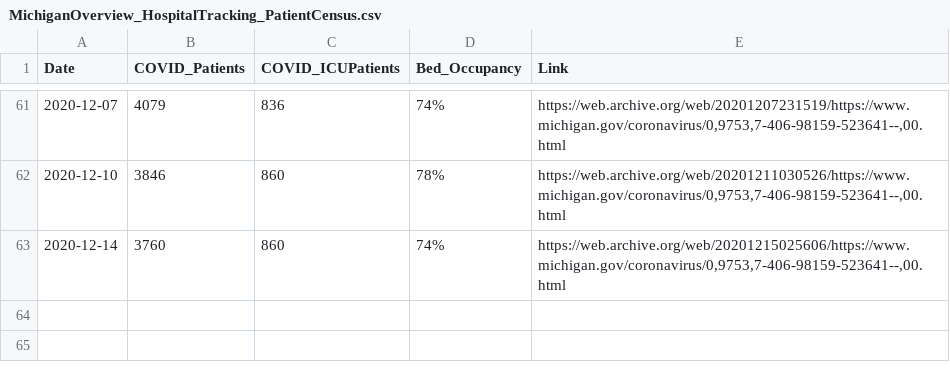
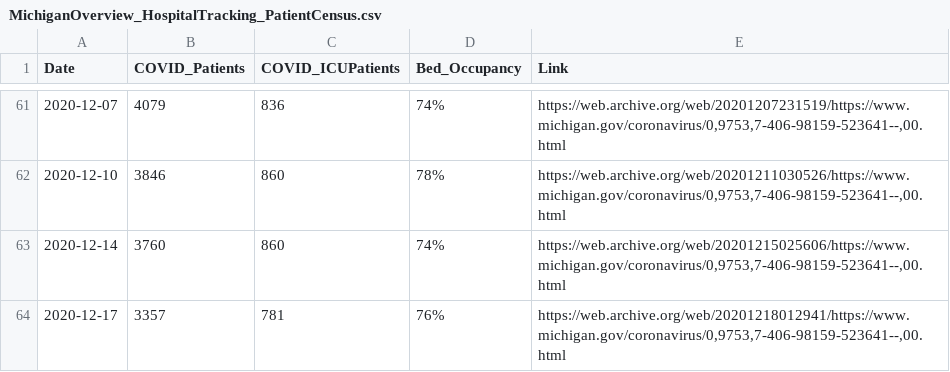
Before and after one commit to dmorl/MichiganHospitalData, a CSV file: MichiganOverview_HospitalTracking_PatientCensus.csv, drawn as a sheet; only a part is shown, gaps mark what is left out.

Commit message:
Daily update
Updating data from 2020-12-17

```diff
--- a/MichiganOverview_HospitalTracking_PatientCensus.csv
+++ b/MichiganOverview_HospitalTracking_PatientCensus.csv
@@ -63 +63,2 @@
 2020-12-14,3760,860,74%,"https://web.archive.org/web/20201215025606/https://www.michigan.gov/coronavirus/0,9753,7-406-98159-523641--,00.html",
+2020-12-17,3357,781,76%,"https://web.archive.org/web/20201218012941/https://www.michigan.gov/coronavirus/0,9753,7-406-98159-523641--,00.html",
```
Also changed, not shown: 2 other files.
